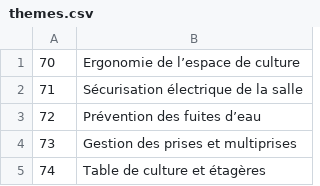
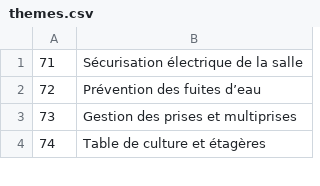
Before and after one commit to cloviskill/web, a CSV file: themes.csv, drawn as a sheet; only a part is shown.

Commit message:
Add blog284.html - theme 70

```diff
--- a/themes.csv
+++ b/themes.csv
@@ -1,2 +1 @@
-70;Ergonomie de l’espace de culture
 71;Sécurisation électrique de la salle
```
Also changed, not shown: 1 other file.
